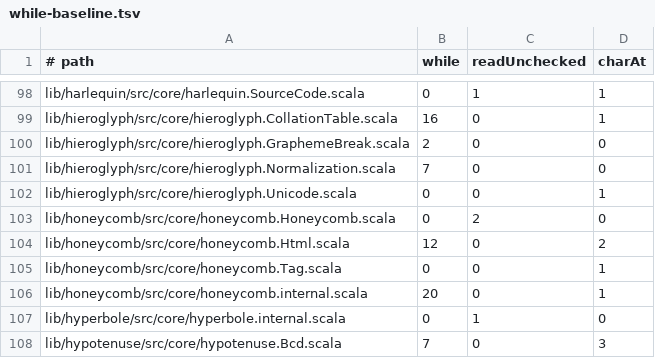
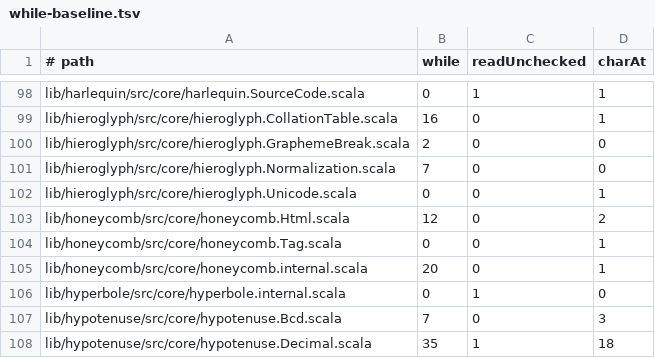
Before and after one commit to propensive/soundness, a TSV file: etc/while-baseline.tsv, drawn as a sheet; only a part is shown, gaps mark what is left out; the shorter side is filled out with more unchanged rows; the diff names each change by its address in the sheet, - before the commit and + after, or states it on an @@ line.

```diff
--- a/etc/while-baseline.tsv
+++ b/etc/while-baseline.tsv
-row 103: lib/honeycomb/src/core/honeycomb.Honeycomb.scala | 0 | 2 | 0
```
Also changed, not shown: 4 other files.
